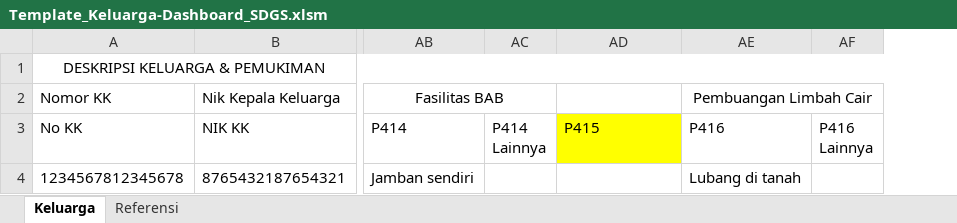
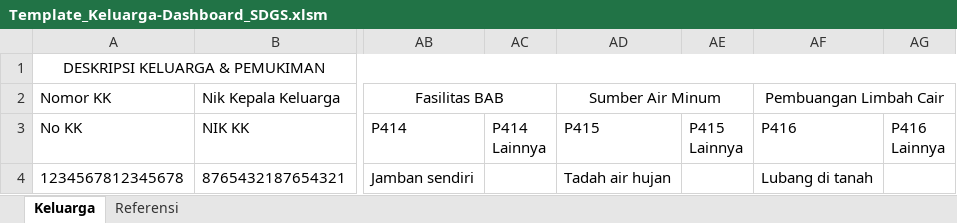
Before and after one commit to hexatester/sdgs-tools, an Excel workbook: docs/Template_Keluarga-Dashboard_SDGS.xlsm, sheet Keluarga, drawn as a sheet; only a part is shown, gaps mark what is left out; values as stored, in another font and other column widths than the file's, no borders; table styles not drawn; the diff names each change by its address in the sheet, - before the commit and + after, or states it on an @@ line.

Commit message:
Added SumberAirMinum

```diff
--- a/docs/Template_Keluarga-Dashboard_SDGS.xlsm (sheet Keluarga)
+++ b/docs/Template_Keluarga-Dashboard_SDGS.xlsm (sheet Keluarga)
+column AE (P415 Lainnya), empty
-AD2 (P415): (empty)
+AD2 (P415): Sumber Air Minum
+AD2:AE2 merged
-AD3 fill: #FFFF00
+AD3 fill: none
-AD4 (P415): (empty)
+AD4 (P415): Tadah air hujan
```
Also changed, not shown: sheet Referensi, 6 other files.
